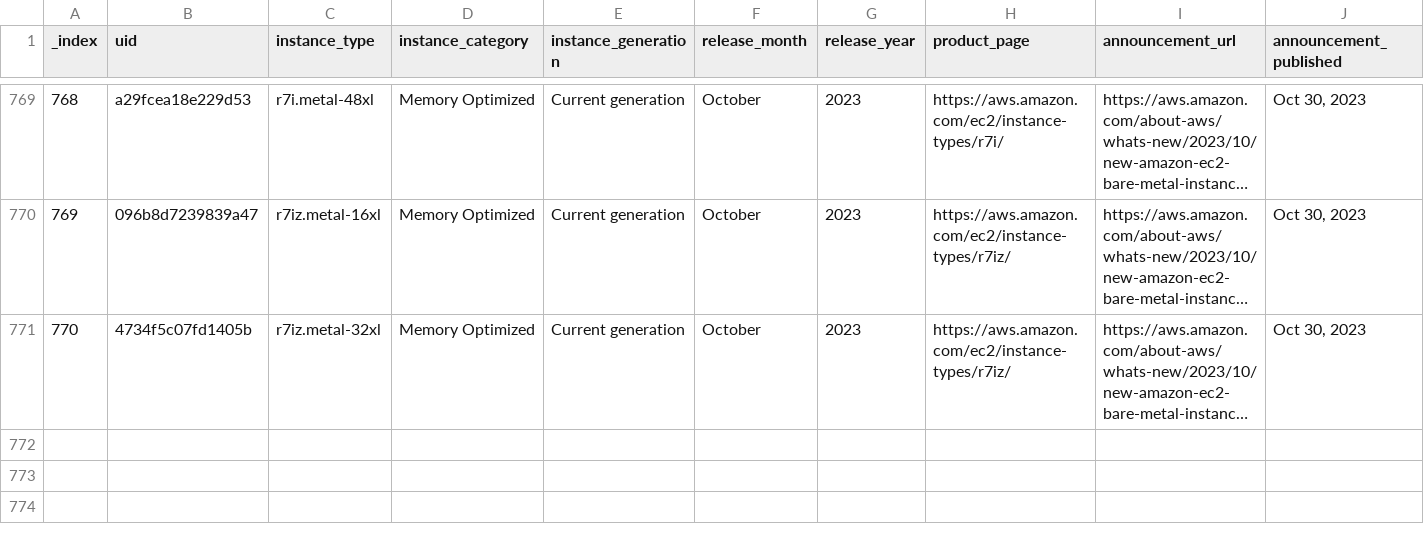
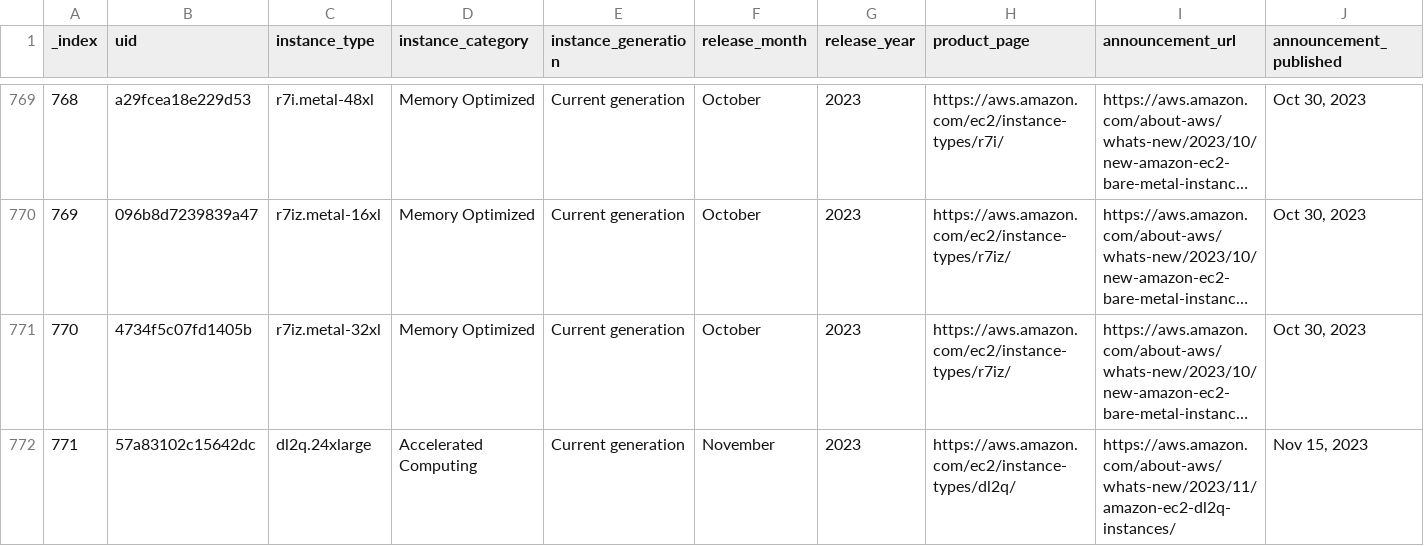
Before and after one commit to nrollr/EC2-timeline, a CSV file: public/data/timeline.csv, drawn as a sheet; only a part is shown, gaps mark what is left out; long unchanged cells end in …; rows hold the shown columns only; the diff names each change by its address in the sheet, - before the commit and + after, or states it on an @@ line.

Commit message:
DL2q instance

```diff
--- a/public/data/timeline.csv
+++ b/public/data/timeline.csv
+row 772: 771 | 57a83102c15642dc | dl2q.24xlarge | Accelerated Computing | Current generation | November | 2023 | https://aws.amazon.com/ec2/instance-types/dl2q/ | https://aws.amazon.com/about-aws/whats-new/2023/11/amazon-ec2-dl2q-instances/ | Nov 15, 2023
```
Also changed, not shown: 3 other files.
